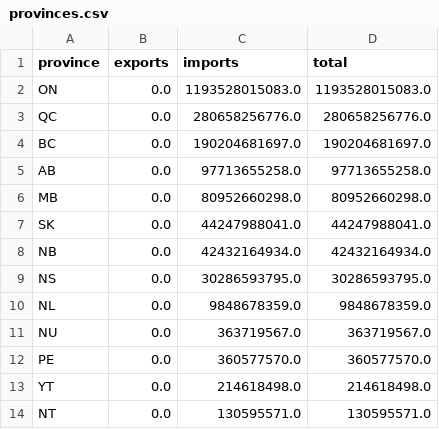
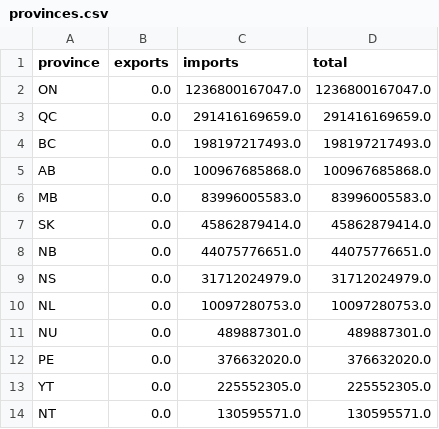
Before and after one commit to WilgnerCH/canada-trade-analytics, a CSV file: data_csv/provinces.csv, drawn as a sheet.

```diff
--- a/data_csv/provinces.csv
+++ b/data_csv/provinces.csv
@@ -1,14 +1,14 @@
 province,exports,imports,total
-ON,0.0,1193528015083.0,1193528015083.0
-QC,0.0,280658256776.0,280658256776.0
-BC,0.0,190204681697.0,190204681697.0
-AB,0.0,97713655258.0,97713655258.0
-MB,0.0,80952660298.0,80952660298.0
-SK,0.0,44247988041.0,44247988041.0
-NB,0.0,42432164934.0,42432164934.0
-NS,0.0,30286593795.0,30286593795.0
-NL,0.0,9848678359.0,9848678359.0
-NU,0.0,363719567.0,363719567.0
-PE,0.0,360577570.0,360577570.0
-YT,0.0,214618498.0,214618498.0
+ON,0.0,1236800167047.0,1236800167047.0
+QC,0.0,291416169659.0,291416169659.0
+BC,0.0,198197217493.0,198197217493.0
+AB,0.0,100967685868.0,100967685868.0
+MB,0.0,83996005583.0,83996005583.0
+SK,0.0,45862879414.0,45862879414.0
+NB,0.0,44075776651.0,44075776651.0
+NS,0.0,31712024979.0,31712024979.0
+NL,0.0,10097280753.0,10097280753.0
+NU,0.0,489887301.0,489887301.0
+PE,0.0,376632020.0,376632020.0
+YT,0.0,225552305.0,225552305.0
 NT,0.0,130595571.0,130595571.0
```
Also changed, not shown: data_csv/countries.csv, data_csv/monthly.csv, 6 other files.
